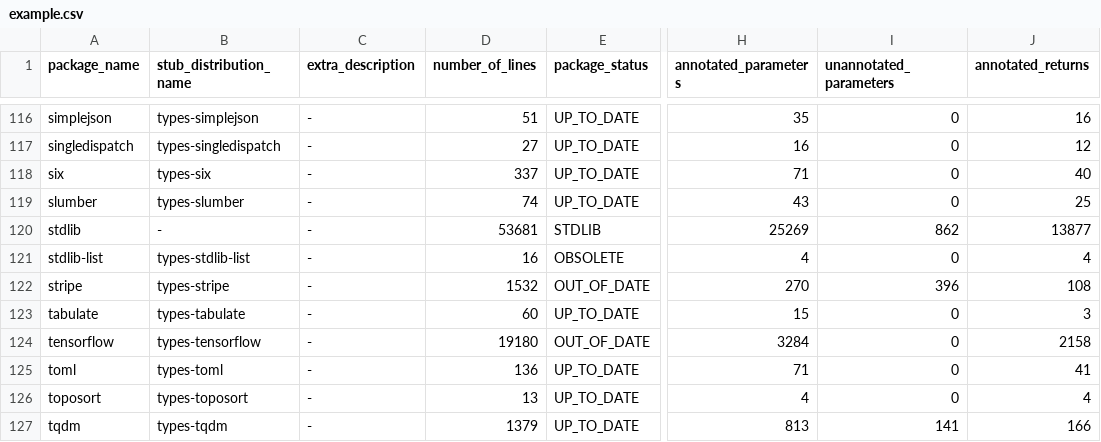
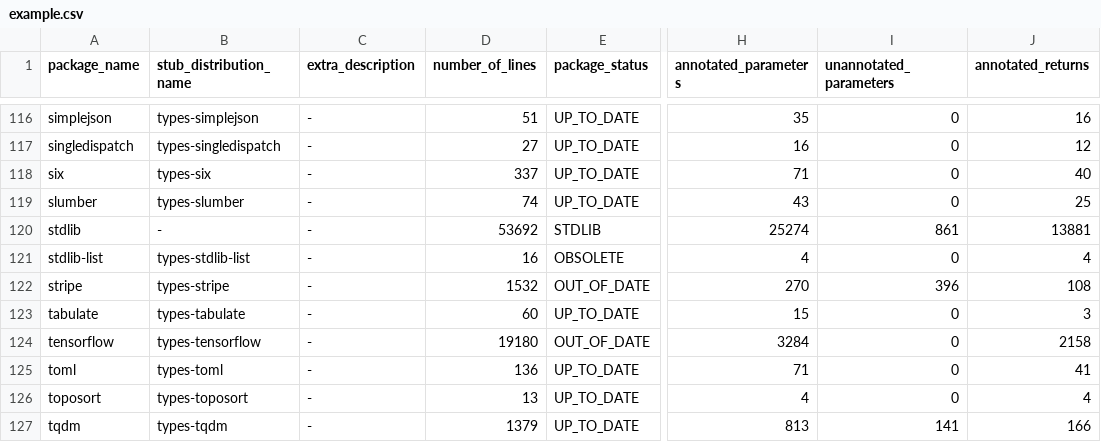
Before and after one commit to AlexWaygood/typeshed-stats, a CSV file: examples/example.csv, drawn as a sheet; only a part is shown, gaps mark what is left out; the diff names each change by its address in the sheet, - before the commit and + after, or states it on an @@ line.

Commit message:
👷 Automated regeneration of examples and docs

```diff
--- a/examples/example.csv
+++ b/examples/example.csv
-D120 (number_of_lines): 53681
+D120 (number_of_lines): 53692
-H120 (annotated_parameters): 25269
+H120 (annotated_parameters): 25274
-I120 (unannotated_parameters): 862
+I120 (unannotated_parameters): 861
-J120 (annotated_returns): 13877
+J120 (annotated_returns): 13881
```
Also changed, not shown: 2 other files.
